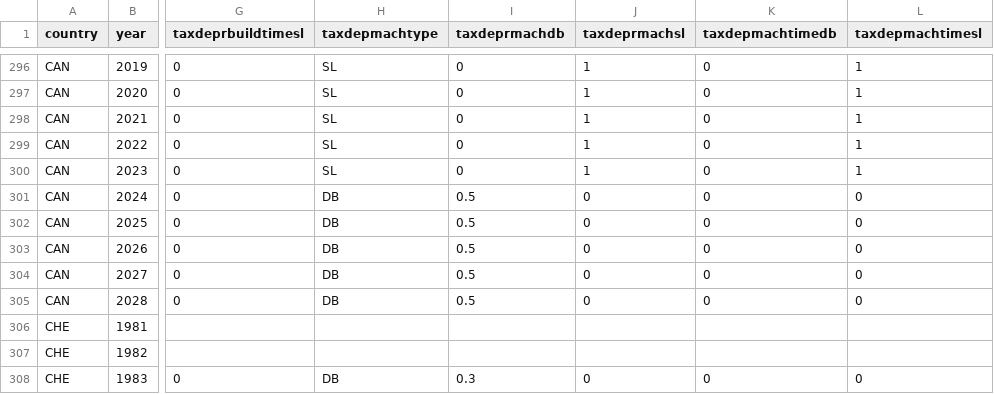
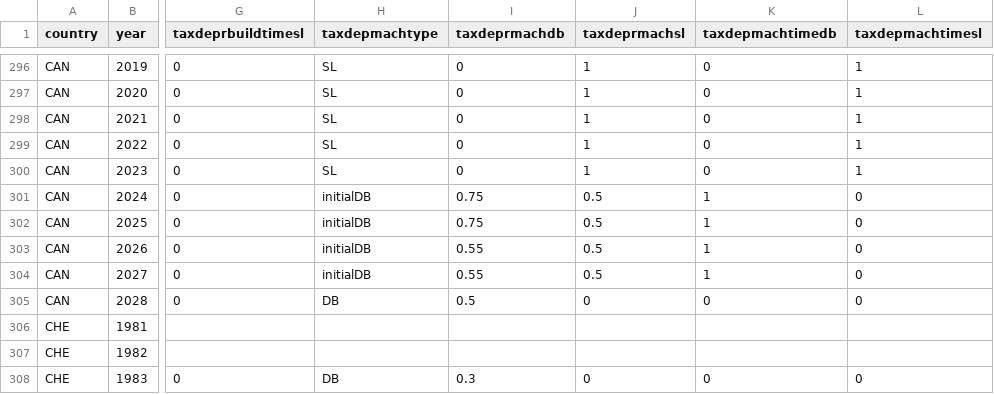
Before and after one commit to TaxFoundation/capital-cost-recovery, a CSV file: source-data/cost_recovery_data.csv, drawn as a sheet; only a part is shown, gaps mark what is left out; the diff names each change by its address in the sheet, - before the commit and + after, or states it on an @@ line.

```diff
--- a/source-data/cost_recovery_data.csv
+++ b/source-data/cost_recovery_data.csv
-H301:H304 (taxdepmachtype): DB
+H301:H304 (taxdepmachtype): initialDB
-I301:I302 (taxdeprmachdb): 0.5
+I301:I302 (taxdeprmachdb): 0.75
-J301:J304 (taxdeprmachsl): 0
+J301:J304 (taxdeprmachsl): 0.5
-K301:K304 (taxdepmachtimedb): 0
+K301:K304 (taxdepmachtimedb): 1
-I303:I304 (taxdeprmachdb): 0.5
+I303:I304 (taxdeprmachdb): 0.55
```
Also changed, not shown: final-data/npv_all_years.csv, final-outputs/npv_ranks_2024.csv, 3 other files.
